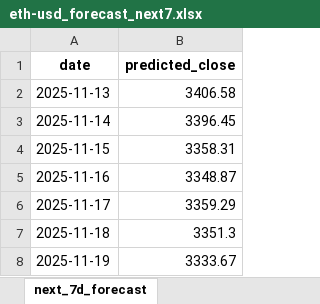
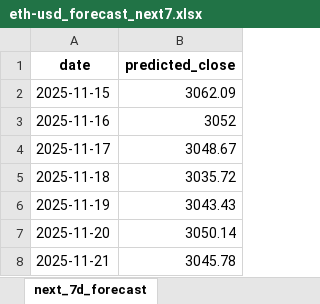
Before and after one commit to Yxggla/python-crypto-price-predict, an Excel workbook: exports/eth-usd_forecast_next7.xlsx, sheet next_7d_forecast, drawn as a sheet; values as stored, in another font and other column widths than the file's, no borders; removed rows and columns are numbered as before the commit, all else as after; the diff names each change by its address in the sheet, - before the commit and + after, or states it on an @@ line.

```diff
--- a/exports/eth-usd_forecast_next7.xlsx (sheet next_7d_forecast)
+++ b/exports/eth-usd_forecast_next7.xlsx (sheet next_7d_forecast)
-row 2: 2025-11-13 | 3406.58
-row 3: 2025-11-14 | 3396.45
-B2 (predicted_close): 3358.31
+B2 (predicted_close): 3062.09
-B3 (predicted_close): 3348.87
+B3 (predicted_close): 3052
-B4 (predicted_close): 3359.29
+B4 (predicted_close): 3048.67
-B5 (predicted_close): 3351.3
+B5 (predicted_close): 3035.72
-B6 (predicted_close): 3333.67
+B6 (predicted_close): 3043.43
+row 7: 2025-11-20 | 3050.14
+row 8: 2025-11-21 | 3045.78
```
Also changed, not shown: exports/btc-usd_forecast_next7.xlsx, exports/btc-usd_predictions_last90.xlsx, 26 other files.
